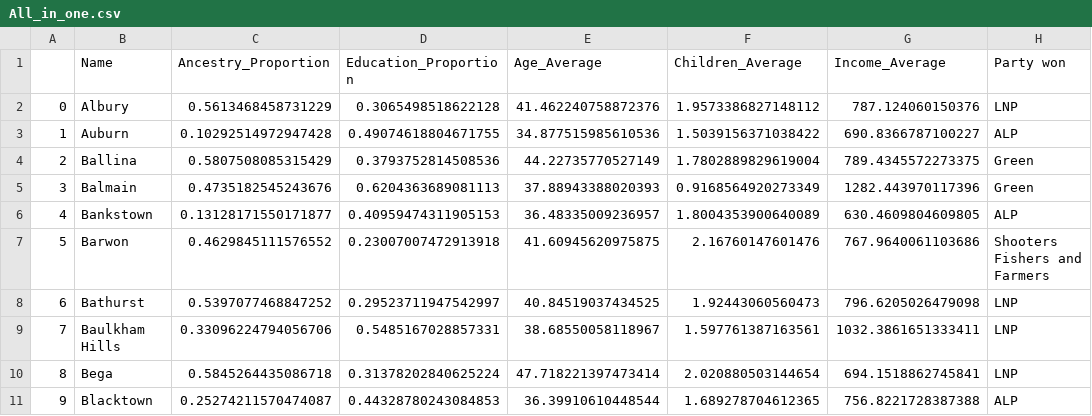
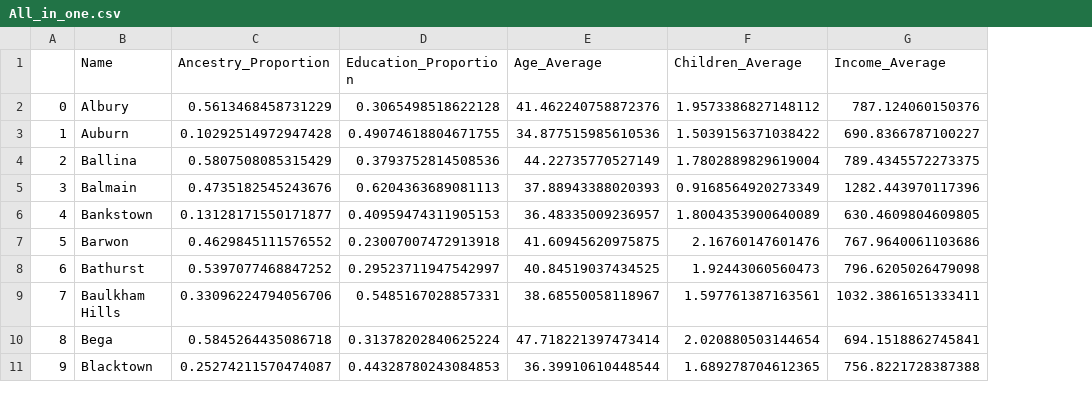
Before and after one commit to garyliu427/data-science-project-2019, a CSV file: Clean Data/All_in_one.csv, drawn as a sheet; only a part is shown; the diff names each change by its address in the sheet, - before the commit and + after, or states it on an @@ line.

Commit message:
undo previous and make new plot that appends result data to all in one for seaborn

```diff
--- a/Clean Data/All_in_one.csv
+++ b/Clean Data/All_in_one.csv
-column H (Party won), rows 2-11: LNP | ALP | Green | Green | ALP | Shooters Fishers and Farmers | LNP | LNP | LNP | ALP
```
Also changed, not shown: 1 other file.
